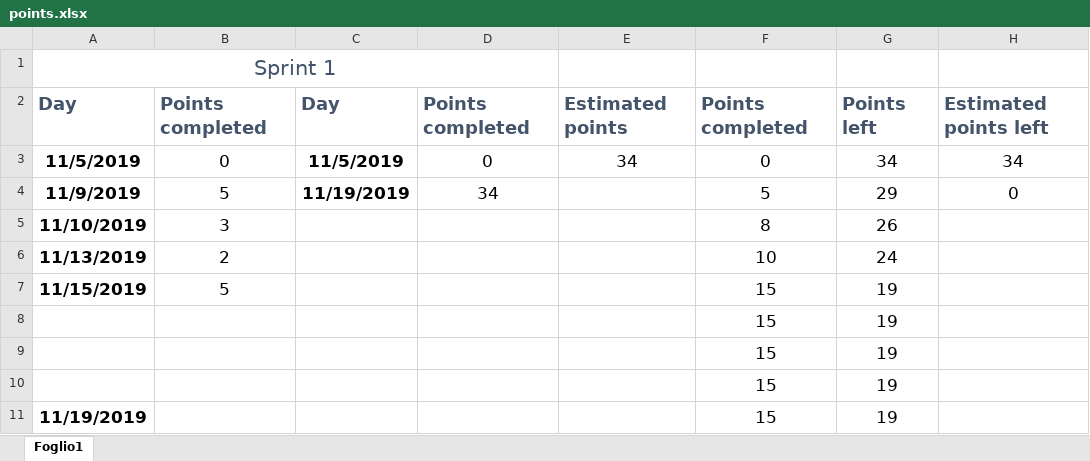
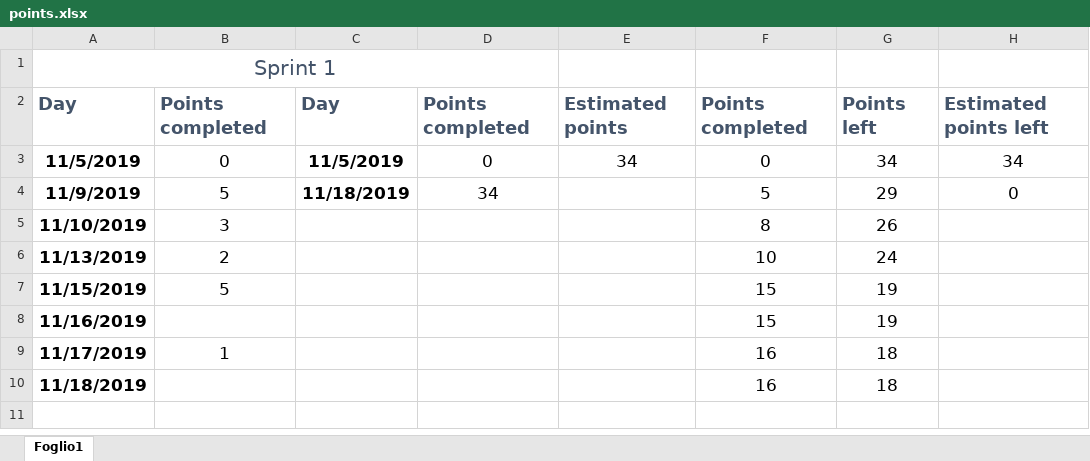
Before and after one commit to ThePseudo/GroupA_SE2_2019, an Excel workbook: group_info/points.xlsx, sheet Foglio1, drawn as a sheet; values as stored, in another font and other column widths than the file's, no borders; charts and pictures not drawn; removed rows and columns are numbered as before the commit, all else as after; the diff names each change by its address in the sheet, - before the commit and + after, or states it on an @@ line.

Commit message:
Added persona + updated points

```diff
--- a/group_info/points.xlsx (sheet Foglio1)
+++ b/group_info/points.xlsx (sheet Foglio1)
-C4: 11/19/2019
+C4: 11/18/2019
-row 8:  |  |  |  |  | 15 | 19
-row 9:  |  |  |  |  | 15 | 19
-row 10:  |  |  |  |  | 15 | 19
-A8: 11/19/2019
+A8: 11/16/2019
+row 9: 11/17/2019 | 1 |  |  |  | 16 | 18
+row 10: 11/18/2019 |  |  |  |  | 16 | 18
```
Also changed, not shown: formulas that keep their value, charts or pictures, 1 other file.
